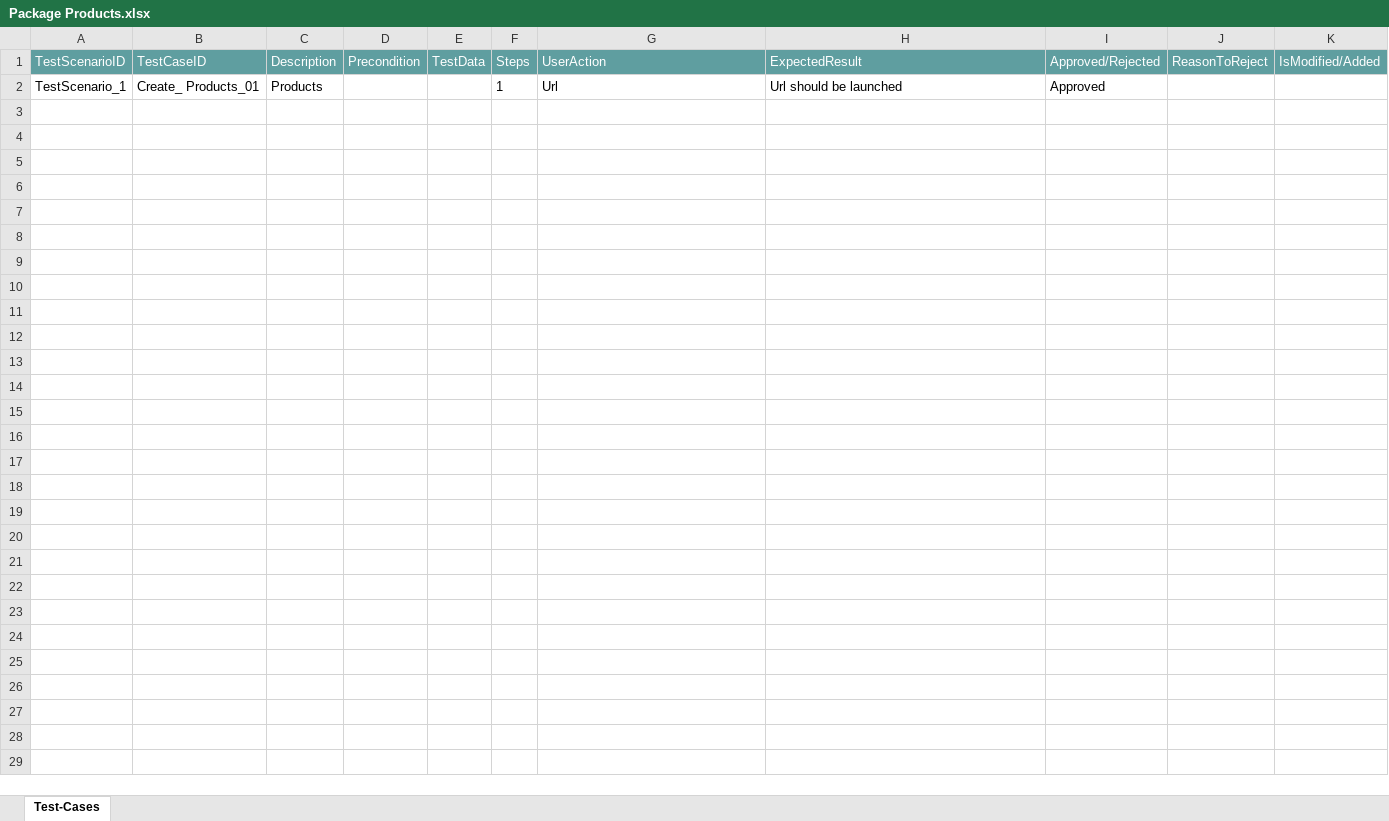
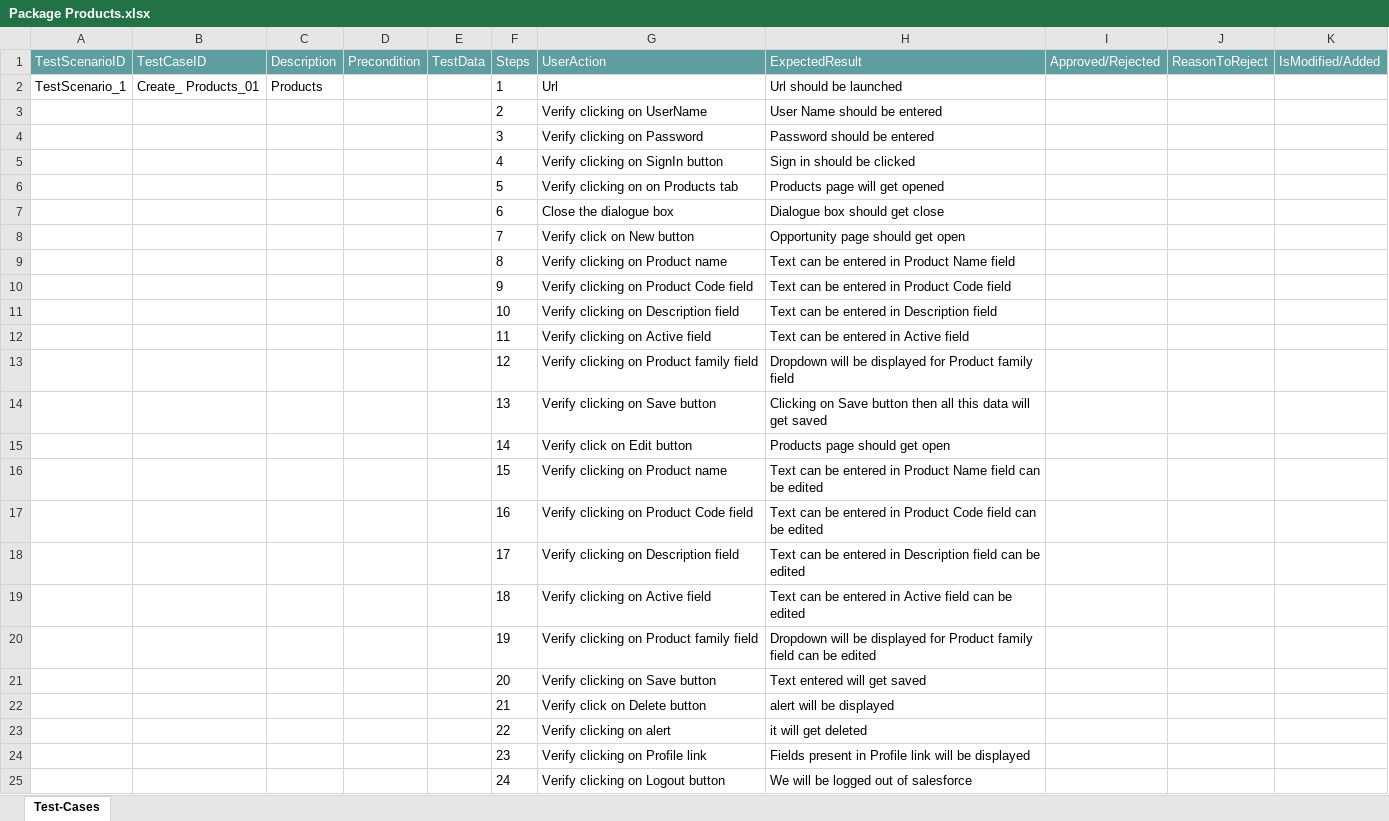
Before and after one commit to ShaikMohamedIrfan/NewURLProjectOne, an Excel workbook: Package Products.xlsx, sheet Test-Cases, drawn as a sheet; values as stored, in another font and other column widths than the file's, no borders; table styles not drawn; the diff names each change by its address in the sheet, - before the commit and + after, or states it on an @@ line.

Commit message:
Initial Commit for Verification of Test cases

```diff
--- a/Package Products.xlsx (sheet Test-Cases)
+++ b/Package Products.xlsx (sheet Test-Cases)
-I2 (Approved/Rejected): Approved
+I2 (Approved/Rejected): (empty)
@@ row 3 unhidden:  |  |  |  |  | 2 | Verify clicking on UserName | User Name should be entered @@
@@ row 4 unhidden:  |  |  |  |  | 3 | Verify clicking on Password | Password should be entered @@
@@ row 5 unhidden:  |  |  |  |  | 4 | Verify clicking on SignIn button | Sign in should be clicked @@
@@ row 6 unhidden:  |  |  |  |  | 5 | Verify clicking on on Products tab | Products page will get opened @@
@@ row 7 unhidden:  |  |  |  |  | 6 | Close the dialogue box | Dialogue box should get close @@
@@ row 8 unhidden:  |  |  |  |  | 7 | Verify click on New button | Opportunity page should get open @@
@@ row 9 unhidden:  |  |  |  |  | 8 | Verify clicking on Product name | Text can be entered in Product Name field @@
@@ row 10 unhidden:  |  |  |  |  | 9 | Verify clicking on Product Code field | Text can be entered in Product Code field @@
@@ row 11 unhidden:  |  |  |  |  | 10 | Verify clicking on Description field | Text can be entered in Description field @@
@@ row 12 unhidden:  |  |  |  |  | 11 | Verify clicking on Active field | Text can be entered in Active field @@
@@ row 13 unhidden:  |  |  |  |  | 12 | Verify clicking on Product family field | Dropdown will be displayed for Product family field @@
@@ row 14 unhidden:  |  |  |  |  | 13 | Verify clicking on Save button | Clicking on Save button then all this data will get saved @@
@@ row 15 unhidden:  |  |  |  |  | 14 | Verify click on Edit button | Products page should get open @@
@@ row 16 unhidden:  |  |  |  |  | 15 | Verify clicking on Product name | Text can be entered in Product Name field can be edited @@
@@ row 17 unhidden:  |  |  |  |  | 16 | Verify clicking on Product Code field | Text can be entered in Product Code field can be edited @@
@@ row 18 unhidden:  |  |  |  |  | 17 | Verify clicking on Description field | Text can be entered in Description field can be edited @@
@@ row 19 unhidden:  |  |  |  |  | 18 | Verify clicking on Active field | Text can be entered in Active field can be edited @@
@@ row 20 unhidden:  |  |  |  |  | 19 | Verify clicking on Product family field | Dropdown will be displayed for Product family field can be edited @@
@@ row 21 unhidden:  |  |  |  |  | 20 | Verify clicking on Save button | Text entered will get saved @@
@@ row 22 unhidden:  |  |  |  |  | 21 | Verify click on Delete button | alert will be displayed @@
@@ row 23 unhidden:  |  |  |  |  | 22 | Verify clicking on alert | it will get deleted @@
@@ row 24 unhidden:  |  |  |  |  | 23 | Verify clicking on Profile link | Fields present in Profile link will be displayed @@
@@ row 25 unhidden:  |  |  |  |  | 24 | Verify clicking on Logout button | We will be logged out of salesforce @@
```
